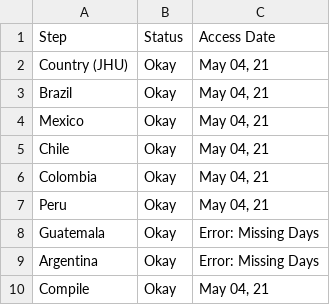
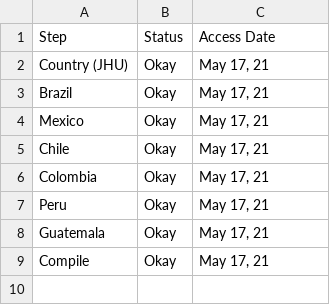
Before and after one commit to Drexel-UHC/salurbal_covid_dashboard, a CSV file: Data/status_log.csv, drawn as a sheet.

```diff
--- a/Data/status_log.csv
+++ b/Data/status_log.csv
@@ -1,10 +1,9 @@
 Step,Status,Access Date
-Country (JHU),Okay,"May 04, 21"
-Brazil,Okay,"May 04, 21"
-Mexico,Okay,"May 04, 21"
-Chile,Okay,"May 04, 21"
-Colombia,Okay,"May 04, 21"
-Peru,Okay,"May 04, 21"
-Guatemala,Okay,Error: Missing Days
-Argentina,Okay,Error: Missing Days
-Compile,Okay,"May 04, 21"
+Country (JHU),Okay,"May 17, 21"
+Brazil,Okay,"May 17, 21"
+Mexico,Okay,"May 17, 21"
+Chile,Okay,"May 17, 21"
+Colombia,Okay,"May 17, 21"
+Peru,Okay,"May 17, 21"
+Guatemala,Okay,"May 17, 21"
+Compile,Okay,"May 17, 21"
```
Also changed, not shown: Outputs/SALURBAL_COVID19_cumulative_cases_death.csv, Outputs/SALURBAL_COVID19_cumulative_tests_positivity.csv, 9 other files.
